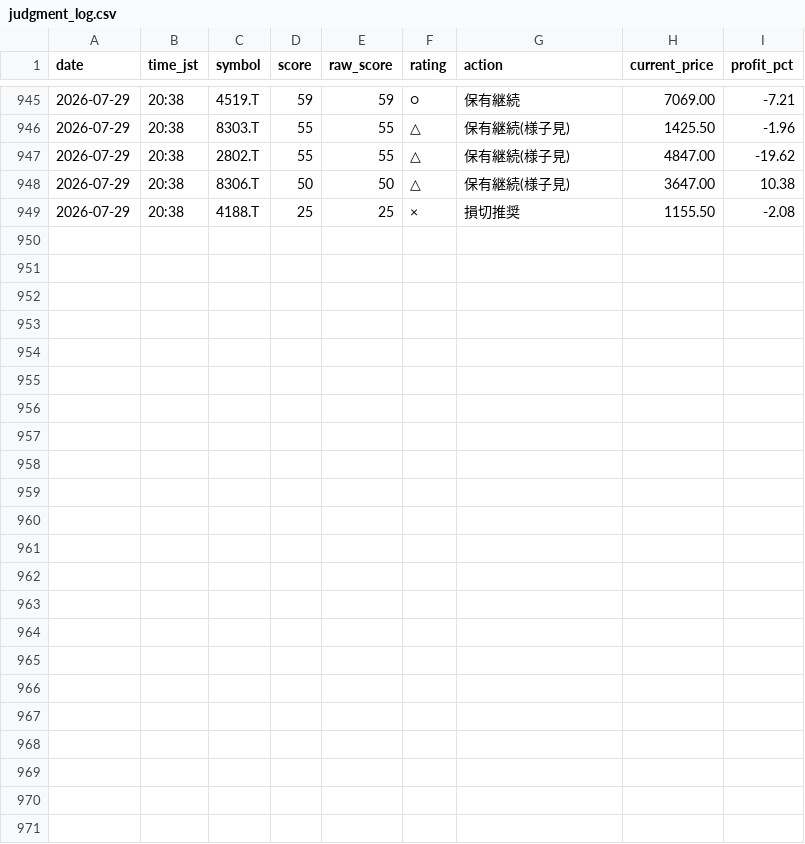
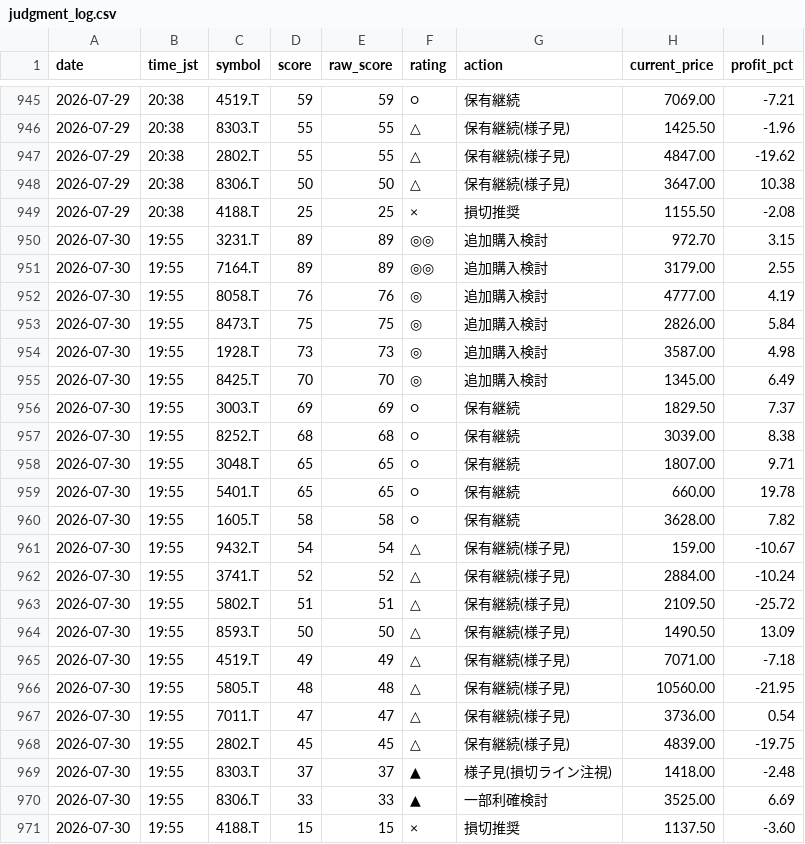
Before and after one commit to Maruko27o/stock-portfolio-analyzer, a CSV file: data/judgment_log.csv, drawn as a sheet; only a part is shown, gaps mark what is left out; the diff names each change by its address in the sheet, - before the commit and + after, or states it on an @@ line.

```diff
--- a/data/judgment_log.csv
+++ b/data/judgment_log.csv
+row 950: 2026-07-30 | 19:55 | 3231.T | 89 | 89 | ◎◎ | 追加購入検討 | 972.70 | 3.15
+row 951: 2026-07-30 | 19:55 | 7164.T | 89 | 89 | ◎◎ | 追加購入検討 | 3179.00 | 2.55
+row 952: 2026-07-30 | 19:55 | 8058.T | 76 | 76 | ◎ | 追加購入検討 | 4777.00 | 4.19
+row 953: 2026-07-30 | 19:55 | 8473.T | 75 | 75 | ◎ | 追加購入検討 | 2826.00 | 5.84
+row 954: 2026-07-30 | 19:55 | 1928.T | 73 | 73 | ◎ | 追加購入検討 | 3587.00 | 4.98
+row 955: 2026-07-30 | 19:55 | 8425.T | 70 | 70 | ◎ | 追加購入検討 | 1345.00 | 6.49
+row 956: 2026-07-30 | 19:55 | 3003.T | 69 | 69 | ○ | 保有継続 | 1829.50 | 7.37
+row 957: 2026-07-30 | 19:55 | 8252.T | 68 | 68 | ○ | 保有継続 | 3039.00 | 8.38
+row 958: 2026-07-30 | 19:55 | 3048.T | 65 | 65 | ○ | 保有継続 | 1807.00 | 9.71
+row 959: 2026-07-30 | 19:55 | 5401.T | 65 | 65 | ○ | 保有継続 | 660.00 | 19.78
+row 960: 2026-07-30 | 19:55 | 1605.T | 58 | 58 | ○ | 保有継続 | 3628.00 | 7.82
+row 961: 2026-07-30 | 19:55 | 9432.T | 54 | 54 | △ | 保有継続(様子見) | 159.00 | -10.67
+row 962: 2026-07-30 | 19:55 | 3741.T | 52 | 52 | △ | 保有継続(様子見) | 2884.00 | -10.24
+row 963: 2026-07-30 | 19:55 | 5802.T | 51 | 51 | △ | 保有継続(様子見) | 2109.50 | -25.72
+row 964: 2026-07-30 | 19:55 | 8593.T | 50 | 50 | △ | 保有継続(様子見) | 1490.50 | 13.09
+row 965: 2026-07-30 | 19:55 | 4519.T | 49 | 49 | △ | 保有継続(様子見) | 7071.00 | -7.18
+row 966: 2026-07-30 | 19:55 | 5805.T | 48 | 48 | △ | 保有継続(様子見) | 10560.00 | -21.95
+row 967: 2026-07-30 | 19:55 | 7011.T | 47 | 47 | △ | 保有継続(様子見) | 3736.00 | 0.54
+row 968: 2026-07-30 | 19:55 | 2802.T | 45 | 45 | △ | 保有継続(様子見) | 4839.00 | -19.75
+row 969: 2026-07-30 | 19:55 | 8303.T | 37 | 37 | ▲ | 様子見(損切ライン注視) | 1418.00 | -2.48
+row 970: 2026-07-30 | 19:55 | 8306.T | 33 | 33 | ▲ | 一部利確検討 | 3525.00 | 6.69
+row 971: 2026-07-30 | 19:55 | 4188.T | 15 | 15 | × | 損切推奨 | 1137.50 | -3.60
```
Also changed, not shown: data/subscore_log.csv.
